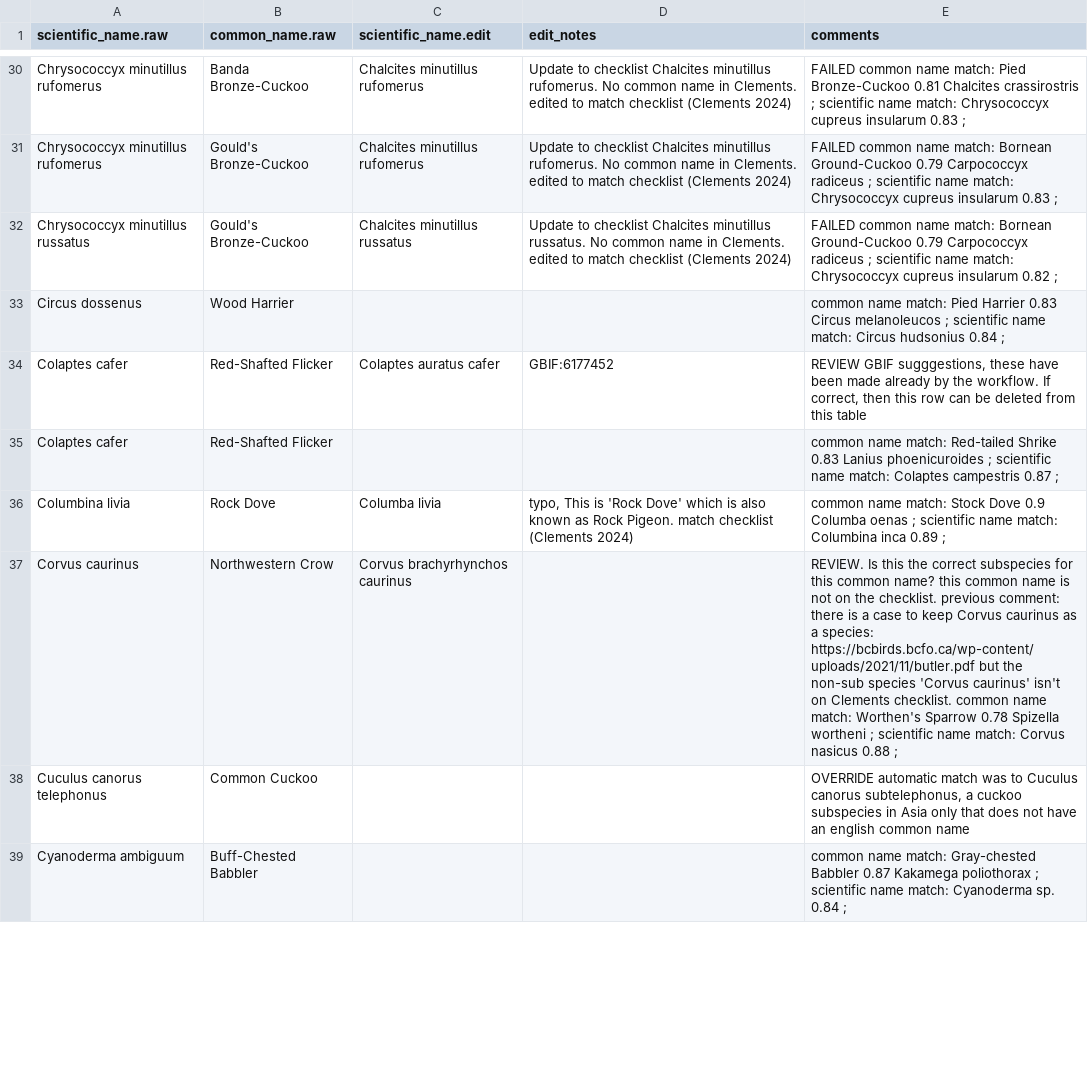
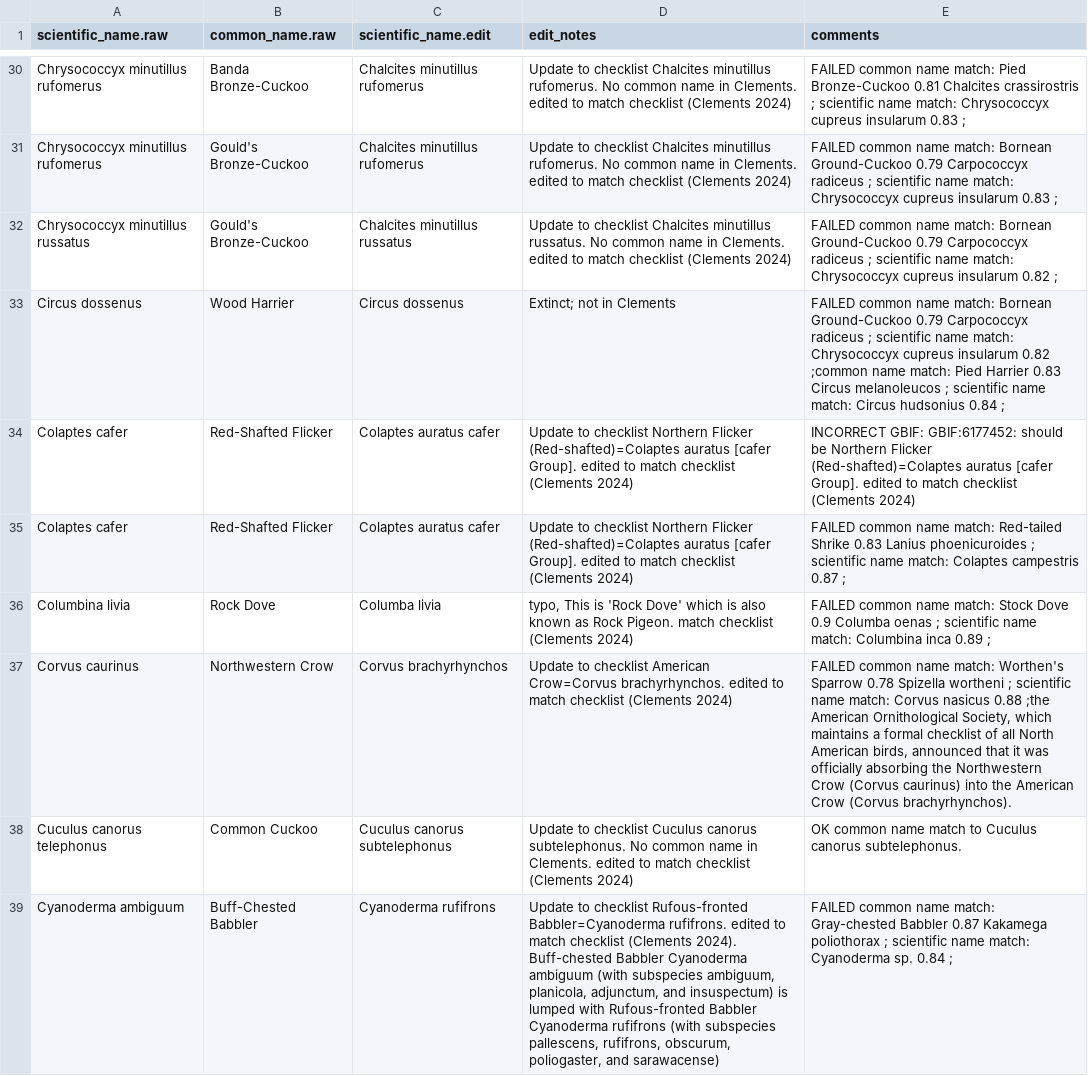
Before and after one commit to SpaCE-Lab-MSU/Avian-Interaction-Database, a CSV file: R/L1/manual_taxonomic_resolutions_L1_2025-10.csv, drawn as a sheet; only a part is shown, gaps mark what is left out; the diff covers the shown part only.

Commit message:
additional species manual fixes

```diff
--- a/R/L1/manual_taxonomic_resolutions_L1_2025-10.csv
+++ b/R/L1/manual_taxonomic_resolutions_L1_2025-10.csv
@@ -32,8 +32,8 @@ Chrysococcyx minutillus rufomerus,Gould's Bronze-Cuckoo,Chalcites minutillus ruf
 Chrysococcyx minutillus russatus,Gould's Bronze-Cuckoo,Chalcites minutillus russatus,Update to checklist Chalcites minutillus russatus. No common name in Clements. edited to match checklist (Clements 2024),FAILED  common name match:  Bornean Ground-Cuckoo 0.79 Carpococcyx radiceus ; scientific name match:  Chrysococcyx cupreus insularum 0.82 ;
-Circus dossenus,Wood Harrier,,, common name match:  Pied Harrier 0.83 Circus melanoleucos ; scientific name match:  Circus hudsonius 0.84 ;
-Colaptes cafer,Red-Shafted Flicker,Colaptes auratus cafer,GBIF:6177452,"REVIEW GBIF sugggestions, these have been made already by the workflow.  If correct, then this row can be deleted from this table"
-Colaptes cafer,Red-Shafted Flicker,,, common name match:  Red-tailed Shrike 0.83 Lanius phoenicuroides ; scientific name match:  Colaptes campestris 0.87 ;
-Columbina livia,Rock Dove,Columba livia,"typo, This is 'Rock Dove' which is also known as Rock Pigeon. match checklist (Clements 2024)", common name match:  Stock Dove 0.9 Columba oenas ; scientific name match:  Columbina inca 0.89 ;
-Corvus caurinus,Northwestern Crow,Corvus brachyrhynchos caurinus,, REVIEW.  Is this the correct subspecies for this common name?  this common name is not on the checklist.  previous comment:  there is a case to keep Corvus caurinus as a species: https://bcbirds.bcfo.ca/wp-content/uploads/2021/11/butler.pdf  but the non-sub species 'Corvus caurinus' isn't on Clements checklist.    common name match:  Worthen's Sparrow 0.78 Spizella wortheni ; scientific name match:  Corvus nasicus 0.88 ;
-Cuculus canorus telephonus,Common Cuckoo,,,"OVERRIDE automatic match was to Cuculus canorus subtelephonus, a cuckoo subspecies in Asia only that does not have an english common name"
-Cyanoderma ambiguum,Buff-Chested Babbler,,, common name match:  Gray-chested Babbler 0.87 Kakamega poliothorax ; scientific name match:  Cyanoderma sp. 0.84 ;
+Circus dossenus,Wood Harrier,Circus dossenus,Extinct; not in Clements, FAILED  common name match:  Bornean Ground-Cuckoo 0.79 Carpococcyx radiceus ; scientific name match:  Chrysococcyx cupreus insularum 0.82 ;common name match:  Pied Harrier 0.83 Circus melanoleucos ; scientific name match:  Circus hudsonius 0.84 ;
+Colaptes cafer,Red-Shafted Flicker,Colaptes auratus cafer,Update to checklist Northern Flicker (Red-shafted)=Colaptes auratus [cafer Group]. edited to match checklist (Clements 2024),INCORRECT GBIF: GBIF:6177452: should be Northern Flicker (Red-shafted)=Colaptes auratus [cafer Group]. edited to match checklist (Clements 2024)
+Colaptes cafer,Red-Shafted Flicker,Colaptes auratus cafer,Update to checklist Northern Flicker (Red-shafted)=Colaptes auratus [cafer Group]. edited to match checklist (Clements 2024),FAILED common name match:  Red-tailed Shrike 0.83 Lanius phoenicuroides ; scientific name match:  Colaptes campestris 0.87 ;
+Columbina livia,Rock Dove,Columba livia,"typo, This is 'Rock Dove' which is also known as Rock Pigeon. match checklist (Clements 2024)",FAILED common name match:  Stock Dove 0.9 Columba oenas ; scientific name match:  Columbina inca 0.89 ;
+Corvus caurinus,Northwestern Crow,Corvus brachyrhynchos,Update to checklist American Crow=Corvus brachyrhynchos. edited to match checklist (Clements 2024),"FAILED  common name match:  Worthen's Sparrow 0.78 Spizella wortheni ; scientific name match:  Corvus nasicus 0.88 ;the American Ornithological Society, which maintains a formal checklist of all North American birds, announced that it was officially absorbing the Northwestern Crow (Corvus caurinus) into the American Crow (Corvus brachyrhynchos). "
+Cuculus canorus telephonus,Common Cuckoo,Cuculus canorus subtelephonus,Update to checklist Cuculus canorus subtelephonus. No common name in Clements. edited to match checklist (Clements 2024),OK common name match to Cuculus canorus subtelephonus.
+Cyanoderma ambiguum,Buff-Chested Babbler,Cyanoderma rufifrons,"Update to checklist Rufous-fronted Babbler=Cyanoderma rufifrons. edited to match checklist (Clements 2024). Buff-chested Babbler Cyanoderma ambiguum (with subspecies ambiguum, planicola, adjunctum, and insuspectum) is lumped with Rufous-fronted Babbler Cyanoderma rufifrons (with subspecies pallescens, rufifrons, obscurum, poliogaster, and sarawacense)",FAILED common name match:  Gray-chested Babbler 0.87 Kakamega poliothorax ; scientific name match:  Cyanoderma sp. 0.84 ;
```
Also changed, not shown: 11 edited cells elsewhere in this file.
